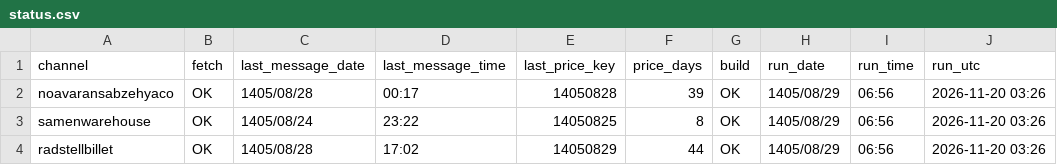
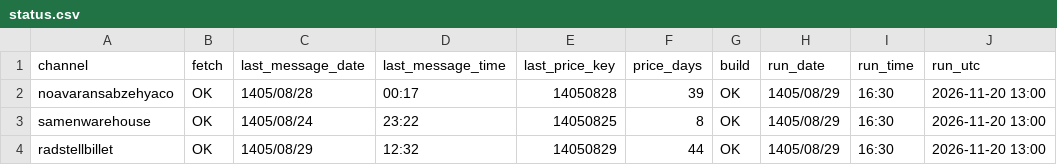
Before and after one commit to panahi88/sabzehya-data, a CSV file: status.csv, drawn as a sheet.

```diff
--- a/status.csv
+++ b/status.csv
@@ -1,4 +1,4 @@
 channel,fetch,last_message_date,last_message_time,last_price_key,price_days,build,run_date,run_time,run_utc
-noavaransabzehyaco,OK,1405/08/28,00:17,14050828,39,OK,1405/08/29,06:56,2026-11-20 03:26
-samenwarehouse,OK,1405/08/24,23:22,14050825,8,OK,1405/08/29,06:56,2026-11-20 03:26
-radstellbillet,OK,1405/08/28,17:02,14050829,44,OK,1405/08/29,06:56,2026-11-20 03:26
+noavaransabzehyaco,OK,1405/08/28,00:17,14050828,39,OK,1405/08/29,16:30,2026-11-20 13:00
+samenwarehouse,OK,1405/08/24,23:22,14050825,8,OK,1405/08/29,16:30,2026-11-20 13:00
+radstellbillet,OK,1405/08/29,12:32,14050829,44,OK,1405/08/29,16:30,2026-11-20 13:00
```
Also changed, not shown: 1 other file.
